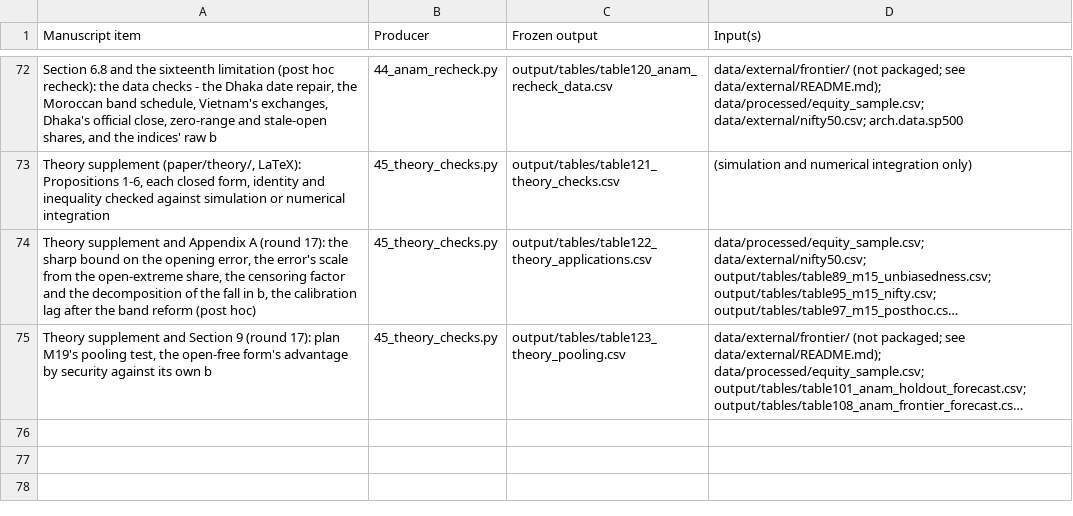
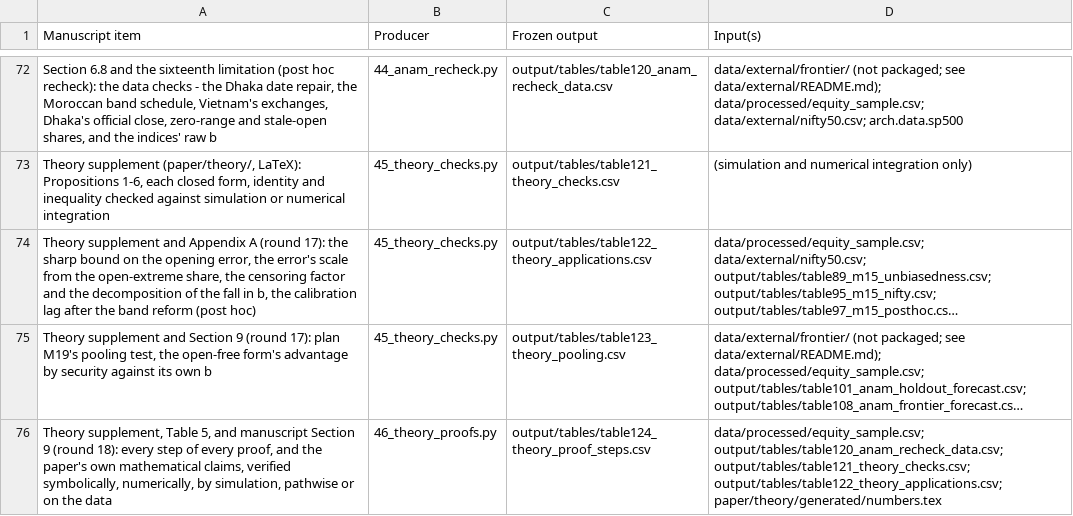
Before and after one commit to anamgiri91/measuring-volatility, a CSV file: REPRODUCIBILITY_MAP.csv, drawn as a sheet; only a part is shown, gaps mark what is left out; long unchanged cells end in …; the diff names each change by its address in the sheet, - before the commit and + after, or states it on an @@ line.

Commit message:
feat(theory): verify every step of every proof, symbolically where it is algebra or calculus
scripts/46_theory_proofs.py checks every part of every proposition in the theory
supplement and every step of the proofs in Appendix B. It also checks the
paper's own mathematical claims:
  - the Yang-Zhang identity;
  - Garman-Klass's non-negativity on a valid bar;
  - the special cases of Anam's kernel;
  - the old and the corrected Appendix A;
  - the M14 and M15 algebra.
All 251 steps pass (output/tables/table124_theory_proof_steps.csv):
  - 138 symbolically with SymPy (2 by a 50-digit zero test where the simplifier
    does not close);
  - 57 numerically;
  - 31 by simulation, including the reflection principle, the method of
    images, the meander limit and GMM asymptotics where the proofs use them;
  - 18 pathwise;
  - 7 on every NEPSE stock-day they apply to.
Tests parse the LaTeX and fail if a proposition part or proof step has no
verified row.

Reading the statements step by step found six imprecisions, now corrected
(AUDIT-REGISTER M-027). No result changes:
  - the effective open predicts the efficient open on the log scale;
  - Propositions 1(b) and 2(a) need no assumption;
  - Proposition 3(b), (d) need b_L >= 0 and a binding band;
  - the published-bound comparison is now proved for every b < 1;
  - Proposition 2(g) says what each bias is measured against;
  - Appendix A's attainment condition is now exact (o* = b o). This last
    one is applied to the manuscript in round 18, with the verification
    cited in Section 9.

```diff
--- a/REPRODUCIBILITY_MAP.csv
+++ b/REPRODUCIBILITY_MAP.csv
+row 76: Theory supplement, Table 5, and manuscript Section 9 (round 18): every step of every proof, and the paper's own mathematical claims, verified symbolically, numerically, by simulation, pathwise or on the data | 46_theory_proofs.py | output/tables/table124_theory_proof_steps.csv | data/processed/equity_sample.csv; output/tables/table120_anam_recheck_data.csv; output/tables/table121_theory_checks.csv; output/tables/table122_theory_applications.csv; paper/theory/generated/numbers.tex
```
Also changed, not shown: 28 other files.
